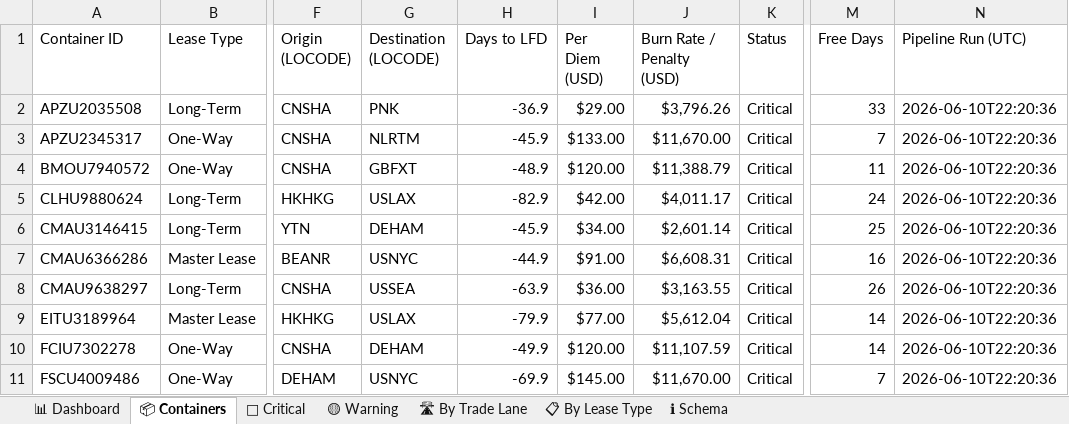
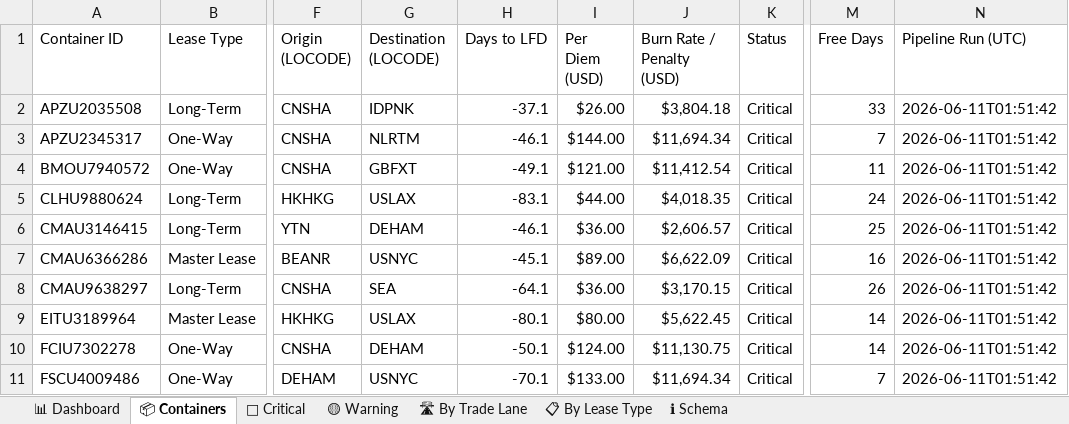
Before and after one commit to rahulmistry18/Reposea_container_optimizer, an Excel workbook: data/exports/reposea_report.xlsx, sheet 📦 Containers, drawn as a sheet; only a part is shown, gaps mark what is left out; values as stored, in another font and other column widths than the file's, no cell formats; table styles not drawn; the diff covers the shown part only; the diff names each change by its address in the sheet, - before the commit and + after, or states it on an @@ line.

Commit message:
chore(data): pipeline run 2026-06-10T17:51:43Z [skip ci]

```diff
--- a/data/exports/reposea_report.xlsx (sheet 📦 Containers)
+++ b/data/exports/reposea_report.xlsx (sheet 📦 Containers)
-G2 (Destination (LOCODE)): PNK
+G2 (Destination (LOCODE)): IDPNK
-H2 (Days to LFD): -36.9
+H2 (Days to LFD): -37.1
-I2 (Per Diem (USD)): $29.00
+I2 (Per Diem (USD)): $26.00
-J2 (Burn Rate / Penalty (USD)): $3,796.26
+J2 (Burn Rate / Penalty (USD)): $3,804.18
-N2:N11 (Pipeline Run (UTC)): 2026-06-10T22:20:36
+N2:N11 (Pipeline Run (UTC)): 2026-06-11T01:51:42
-H3 (Days to LFD): -45.9
+H3 (Days to LFD): -46.1
-I3 (Per Diem (USD)): $133.00
+I3 (Per Diem (USD)): $144.00
-J3 (Burn Rate / Penalty (USD)): $11,670.00
+J3 (Burn Rate / Penalty (USD)): $11,694.34
-H4 (Days to LFD): -48.9
+H4 (Days to LFD): -49.1
-I4 (Per Diem (USD)): $120.00
+I4 (Per Diem (USD)): $121.00
-J4 (Burn Rate / Penalty (USD)): $11,388.79
+J4 (Burn Rate / Penalty (USD)): $11,412.54
-H5 (Days to LFD): -82.9
+H5 (Days to LFD): -83.1
-I5 (Per Diem (USD)): $42.00
+I5 (Per Diem (USD)): $44.00
-J5 (Burn Rate / Penalty (USD)): $4,011.17
+J5 (Burn Rate / Penalty (USD)): $4,018.35
-H6 (Days to LFD): -45.9
+H6 (Days to LFD): -46.1
-I6 (Per Diem (USD)): $34.00
+I6 (Per Diem (USD)): $36.00
-J6 (Burn Rate / Penalty (USD)): $2,601.14
+J6 (Burn Rate / Penalty (USD)): $2,606.57
-H7 (Days to LFD): -44.9
+H7 (Days to LFD): -45.1
-I7 (Per Diem (USD)): $91.00
+I7 (Per Diem (USD)): $89.00
-J7 (Burn Rate / Penalty (USD)): $6,608.31
+J7 (Burn Rate / Penalty (USD)): $6,622.09
-G8 (Destination (LOCODE)): USSEA
+G8 (Destination (LOCODE)): SEA
-H8 (Days to LFD): -63.9
+H8 (Days to LFD): -64.1
-J8 (Burn Rate / Penalty (USD)): $3,163.55
+J8 (Burn Rate / Penalty (USD)): $3,170.15
-H9 (Days to LFD): -79.9
+H9 (Days to LFD): -80.1
-I9 (Per Diem (USD)): $77.00
+I9 (Per Diem (USD)): $80.00
-J9 (Burn Rate / Penalty (USD)): $5,612.04
+J9 (Burn Rate / Penalty (USD)): $5,622.45
-H10 (Days to LFD): -49.9
+H10 (Days to LFD): -50.1
-I10 (Per Diem (USD)): $120.00
+I10 (Per Diem (USD)): $124.00
-J10 (Burn Rate / Penalty (USD)): $11,107.59
+J10 (Burn Rate / Penalty (USD)): $11,130.75
-H11 (Days to LFD): -69.9
+H11 (Days to LFD): -70.1
-I11 (Per Diem (USD)): $145.00
+I11 (Per Diem (USD)): $133.00
-J11 (Burn Rate / Penalty (USD)): $11,670.00
+J11 (Burn Rate / Penalty (USD)): $11,694.34
```
Also changed, not shown: 7 added rows, 7 removed rows and 75 edited cells elsewhere in this sheet, sheet 🔴 Critical, sheet 🛣 By Trade Lane, sheet 📊 Dashboard, sheet 📋 By Lease Type, cell formats, 7 other files.
